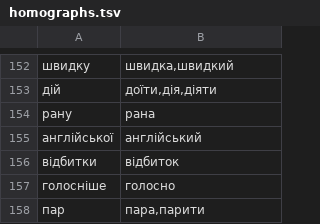
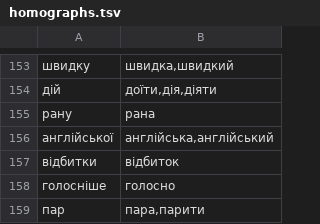
Before and after one commit to bee-san/hoshidicts, a TSV file: languages/uk/sources/homographs.tsv, drawn as a sheet; only a part is shown, gaps mark what is left out; the diff covers the shown part only.

```diff
--- a/languages/uk/sources/homographs.tsv
+++ b/languages/uk/sources/homographs.tsv
@@ -154,3 +155,3 @@
 рану	рана
-англійської	англійський
+англійської	англійська,англійський
 відбитки	відбиток
```
Also changed, not shown: 22 added rows and 3 edited cells elsewhere in this file, languages/uk/sources/yomitan-removed.tsv, 6 other files.
